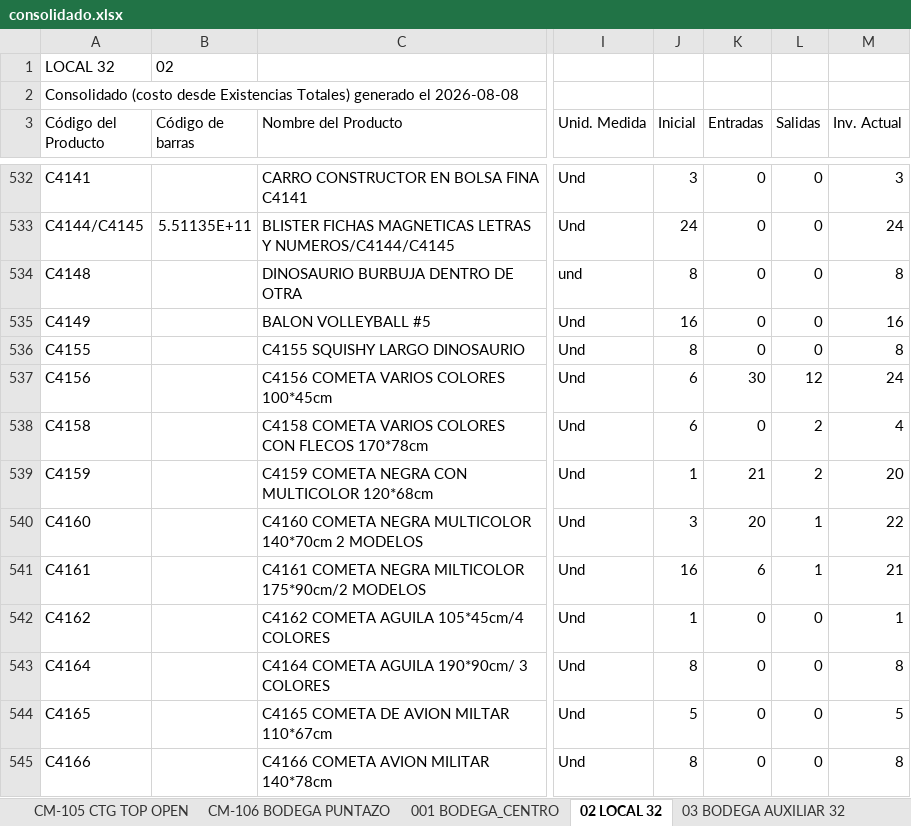
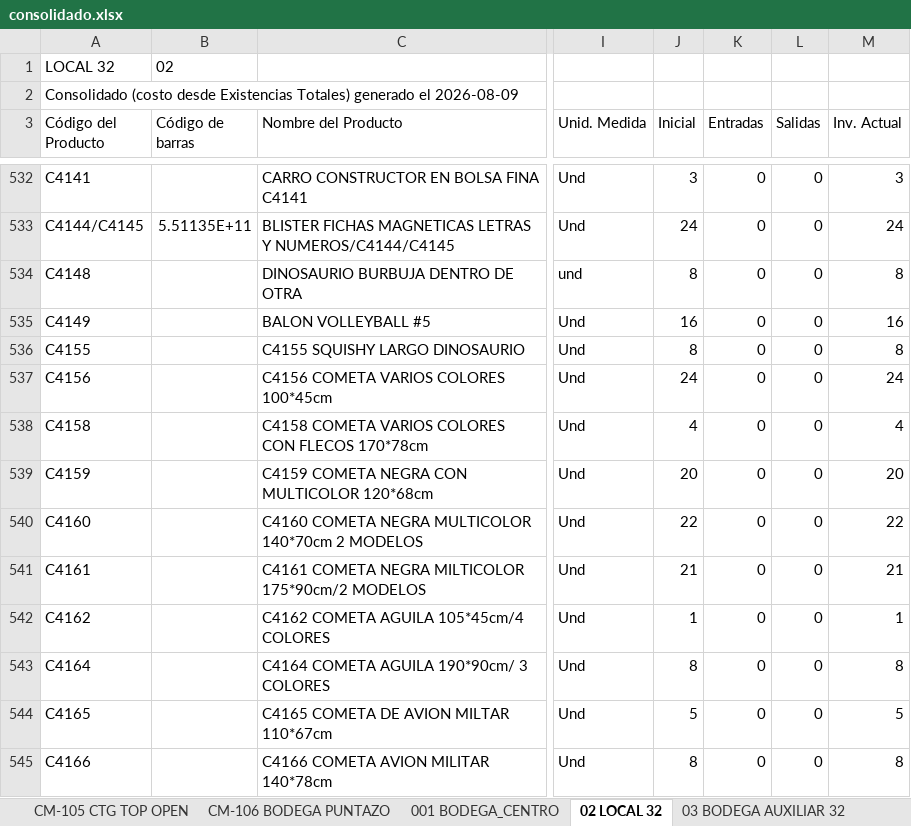
Before and after one commit to jeicardu03/vsummer-dashboard-toys, an Excel workbook: consolidado.xlsx, sheet 02 LOCAL 32, drawn as a sheet; only a part is shown, gaps mark what is left out; values as stored, in another font and other column widths than the file's, no borders; the diff covers the shown part only; the diff names each change by its address in the sheet, - before the commit and + after, or states it on an @@ line.

```diff
--- a/consolidado.xlsx (sheet 02 LOCAL 32)
+++ b/consolidado.xlsx (sheet 02 LOCAL 32)
-A2 (Código del Producto): …generado el 2026-08-08
+A2 (Código del Producto): …generado el 2026-08-09
-J537 (Inicial): 6
+J537 (Inicial): 24
-K537 (Entradas): 30
+K537 (Entradas): 0
-L537 (Salidas): 12
+L537 (Salidas): 0
-J538 (Inicial): 6
+J538 (Inicial): 4
-L538:L539 (Salidas): 2
+L538:L539 (Salidas): 0
-J539 (Inicial): 1
+J539 (Inicial): 20
-K539 (Entradas): 21
+K539 (Entradas): 0
-J540 (Inicial): 3
+J540 (Inicial): 22
-K540 (Entradas): 20
+K540 (Entradas): 0
-L540:L541 (Salidas): 1
+L540:L541 (Salidas): 0
-J541 (Inicial): 16
+J541 (Inicial): 21
-K541 (Entradas): 6
+K541 (Entradas): 0
```
Also changed, not shown: 5 removed rows and 243 edited cells elsewhere in this sheet, sheet CM-105 CTG TOP OPEN, sheet LJ-101 ALMACEN BUCARAMANGA, sheet CM-02 BOGOTA GRAN MANZANA, sheet LJ-05 ALMACEN TAIWAN, sheet LJ-100 BODEGA BUCARAMANGA, sheet CM-106 BODEGA PUNTAZO, 4 more sheets, bodegas/02.xlsx, bodegas/CM-02.xlsx, 12 other files.
